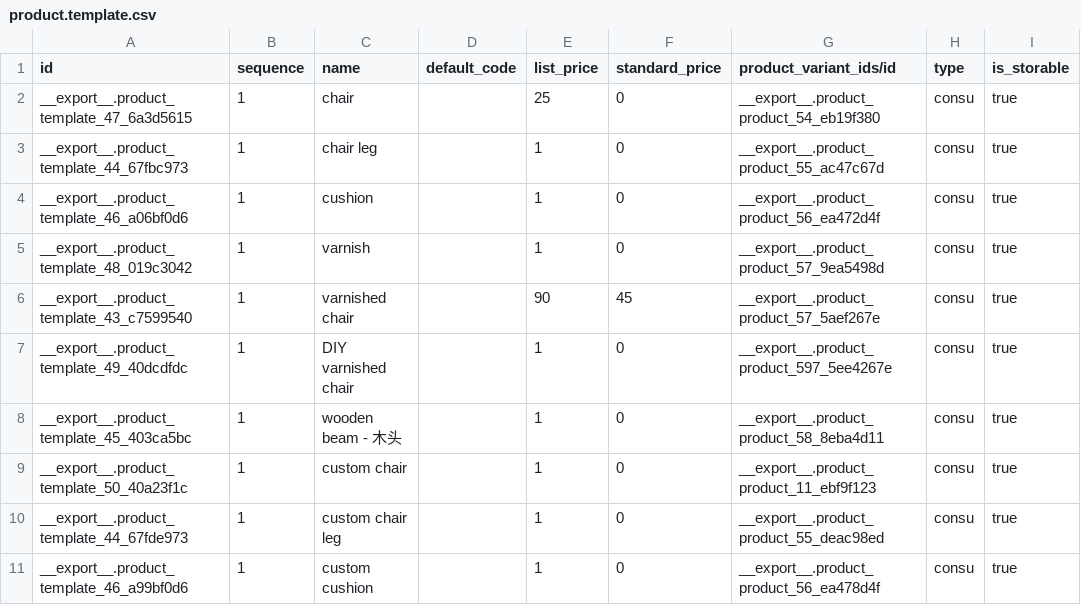
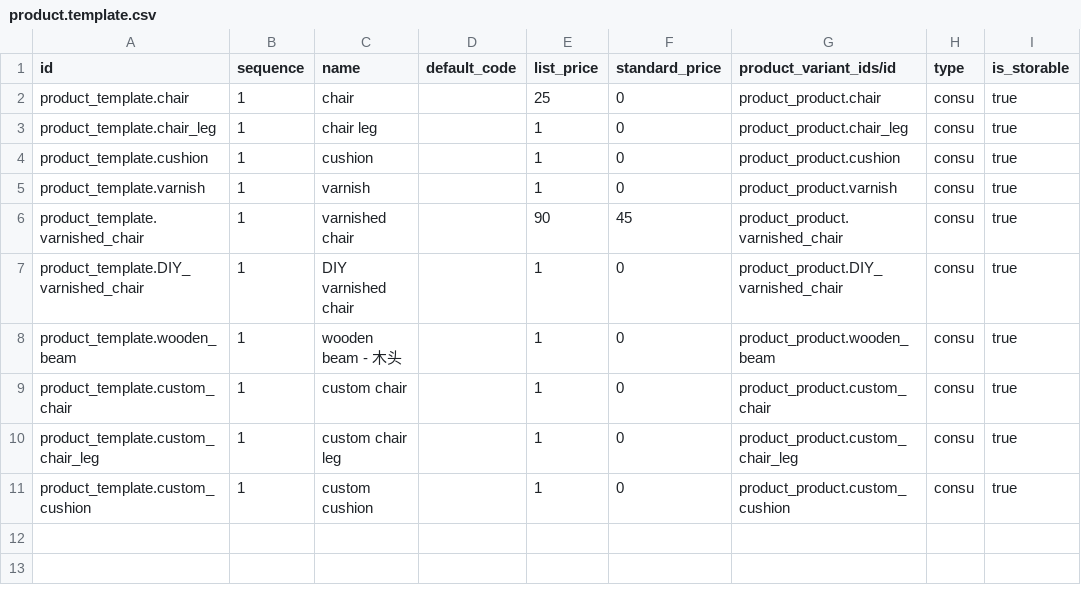
Before and after one commit to brain-tec/odoo-1, a CSV file: freppledata/data/product.template.csv, drawn as a sheet; only a part is shown; the diff names each change by its address in the sheet, - before the commit and + after, or states it on an @@ line.

Commit message:
demo dataset cleanup

```diff
--- a/freppledata/data/product.template.csv
+++ b/freppledata/data/product.template.csv
-A2 (id): __export__.product_template_47_6a3d5615
+A2 (id): product_template.chair
-G2 (product_variant_ids/id): __export__.product_product_54_eb19f380
+G2 (product_variant_ids/id): product_product.chair
-A3 (id): __export__.product_template_44_67fbc973
+A3 (id): product_template.chair_leg
-G3 (product_variant_ids/id): __export__.product_product_55_ac47c67d
+G3 (product_variant_ids/id): product_product.chair_leg
-A4 (id): __export__.product_template_46_a06bf0d6
+A4 (id): product_template.cushion
-G4 (product_variant_ids/id): __export__.product_product_56_ea472d4f
+G4 (product_variant_ids/id): product_product.cushion
-A5 (id): __export__.product_template_48_019c3042
+A5 (id): product_template.varnish
-G5 (product_variant_ids/id): __export__.product_product_57_9ea5498d
+G5 (product_variant_ids/id): product_product.varnish
-A6 (id): __export__.product_template_43_c7599540
+A6 (id): product_template.varnished_chair
-G6 (product_variant_ids/id): __export__.product_product_57_5aef267e
+G6 (product_variant_ids/id): product_product.varnished_chair
-A7 (id): __export__.product_template_49_40dcdfdc
+A7 (id): product_template.DIY_varnished_chair
-G7 (product_variant_ids/id): __export__.product_product_597_5ee4267e
+G7 (product_variant_ids/id): product_product.DIY_varnished_chair
-A8 (id): __export__.product_template_45_403ca5bc
+A8 (id): product_template.wooden_beam
-G8 (product_variant_ids/id): __export__.product_product_58_8eba4d11
+G8 (product_variant_ids/id): product_product.wooden_beam
-A9 (id): __export__.product_template_50_40a23f1c
+A9 (id): product_template.custom_chair
-G9 (product_variant_ids/id): __export__.product_product_11_ebf9f123
+G9 (product_variant_ids/id): product_product.custom_chair
-A10 (id): __export__.product_template_44_67fde973
+A10 (id): product_template.custom_chair_leg
-G10 (product_variant_ids/id): __export__.product_product_55_deac98ed
+G10 (product_variant_ids/id): product_product.custom_chair_leg
-A11 (id): __export__.product_template_46_a99bf0d6
+A11 (id): product_template.custom_cushion
-G11 (product_variant_ids/id): __export__.product_product_56_ea478d4f
+G11 (product_variant_ids/id): product_product.custom_cushion
```
Also changed, not shown: freppledata/data/mrp.bom.csv, 6 other files.
